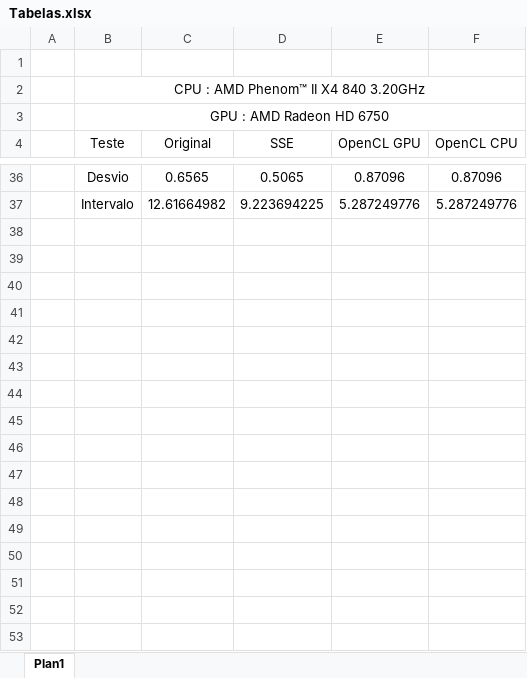
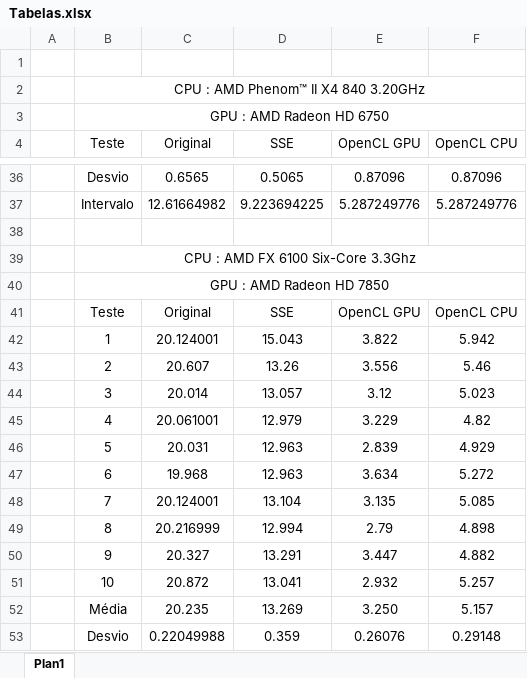
Before and after one commit to gmatheus95/Maldelbrot, an Excel workbook: Tabelas.xlsx, sheet Plan1, drawn as a sheet; only a part is shown, gaps mark what is left out; values as stored, in another font and other column widths than the file's, no borders; charts and pictures not drawn; the diff covers the shown part only; the diff names each change by its address in the sheet, - before the commit and + after, or states it on an @@ line.

Commit message:
Imagens e atualizacao planilha
- Planilha atualizada com novos testes
- Imagens dos graficos adicionadas para criacao do README

```diff
--- a/Tabelas.xlsx (sheet Plan1)
+++ b/Tabelas.xlsx (sheet Plan1)
+row 38: (empty)
+row 39:  | CPU : AMD FX 6100 Six-Core 3.3Ghz
+row 40:  | GPU : AMD Radeon HD 7850
+row 41:  | Teste | Original | SSE | OpenCL GPU | OpenCL CPU
+row 42:  | 1 | 20.124001 | 15.043 | 3.822 | 5.942
+row 43:  | 2 | 20.607 | 13.26 | 3.556 | 5.46
+row 44:  | 3 | 20.014 | 13.057 | 3.12 | 5.023
+row 45:  | 4 | 20.061001 | 12.979 | 3.229 | 4.82
+row 46:  | 5 | 20.031 | 12.963 | 2.839 | 4.929
+row 47:  | 6 | 19.968 | 12.963 | 3.634 | 5.272
+row 48:  | 7 | 20.124001 | 13.104 | 3.135 | 5.085
+row 49:  | 8 | 20.216999 | 12.994 | 2.79 | 4.898
+row 50:  | 9 | 20.327 | 13.291 | 3.447 | 4.882
+row 51:  | 10 | 20.872 | 13.041 | 2.932 | 5.257
+row 52:  | Média | 20.235 | 13.269 | 3.250 | 5.157
+row 53:  | Desvio | 0.22049988 | 0.359 | 0.26076 | 0.29148
```
Also changed, not shown: 18 added rows elsewhere in this sheet, charts or pictures, 11 other files.
